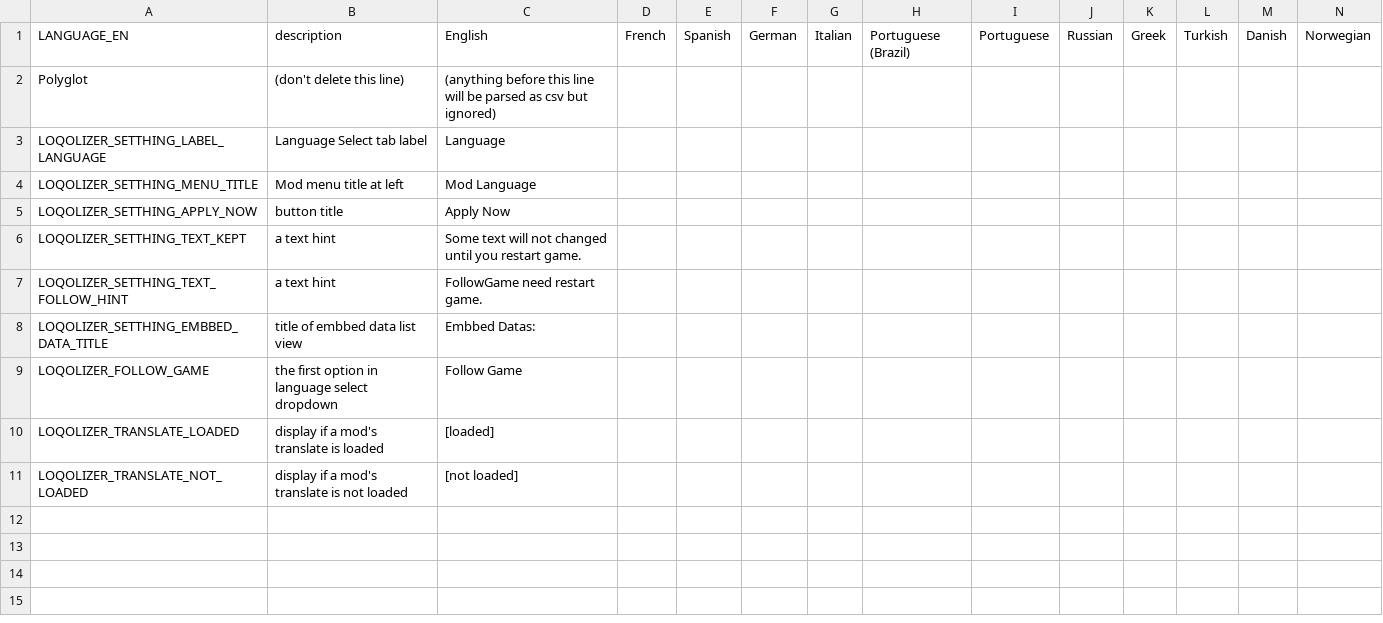
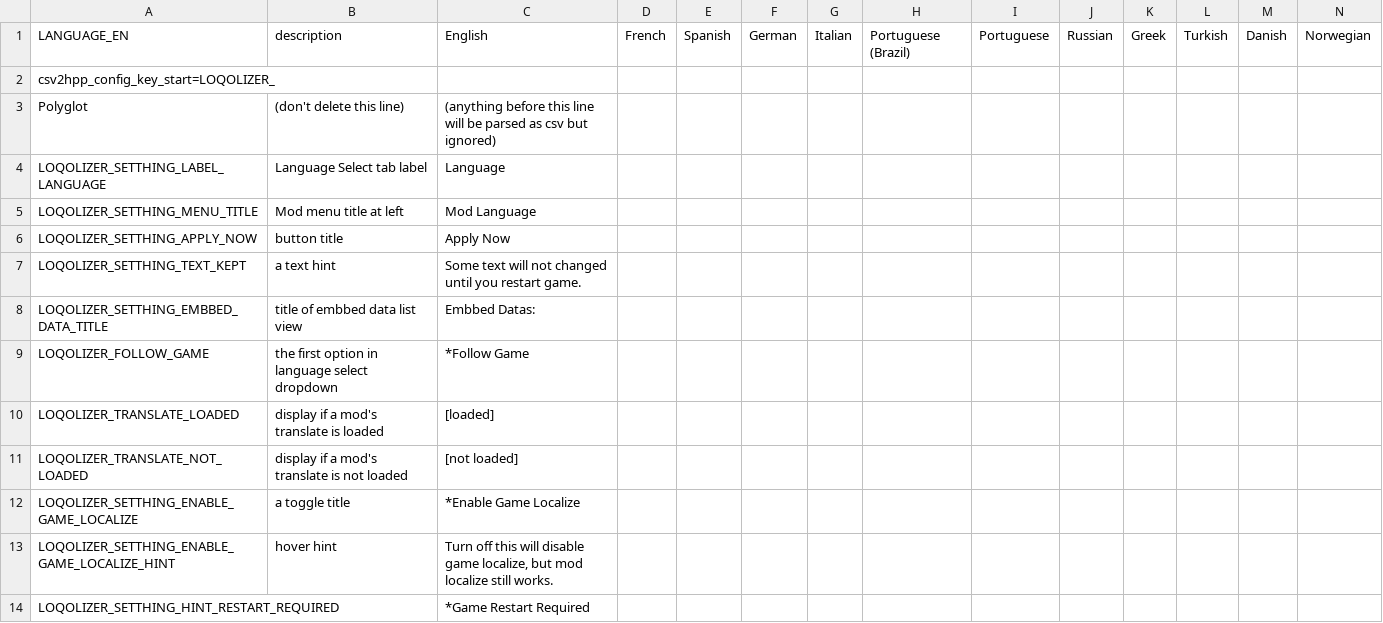
Before and after one commit to frto027/ssl10n.csv, a CSV file: mods/Loqolizer.csv, drawn as a sheet; only a part is shown; removed rows and columns are numbered as before the commit, all else as after; rows hold the shown columns only; the diff names each change by its address in the sheet, - before the commit and + after, or states it on an @@ line.

```diff
--- a/mods/Loqolizer.csv
+++ b/mods/Loqolizer.csv
+row 2: csv2hpp_config_key_start=LOQOLIZER_
-row 7: LOQOLIZER_SETTHING_TEXT_FOLLOW_HINT | a text hint | FollowGame need restart game.
-C9: Follow Game
+C9: *Follow Game
+row 12: LOQOLIZER_SETTHING_ENABLE_GAME_LOCALIZE | a toggle title | *Enable Game Localize
+row 13: LOQOLIZER_SETTHING_ENABLE_GAME_LOCALIZE_HINT | hover hint | Turn off this will disable game localize, but mod localize still works.
+row 14: LOQOLIZER_SETTHING_HINT_RESTART_REQUIRED |  | *Game Restart Required
```
Also changed, not shown: 1 other file.
